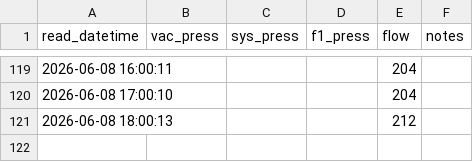
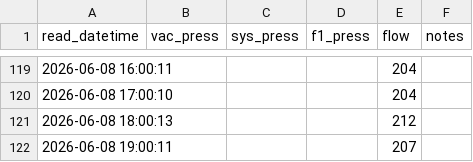
Before and after one commit to brianhartsell/oakspool, a CSV file: logs/flow.csv, drawn as a sheet; only a part is shown, gaps mark what is left out.

Commit message:
flow 2026-06-08 19:00:11

```diff
--- a/logs/flow.csv
+++ b/logs/flow.csv
@@ -121 +121,2 @@ read_datetime,vac_press,sys_press,f1_press,flow,notes
 2026-06-08 18:00:13,,,,212,
+2026-06-08 19:00:11,,,,207,
```
